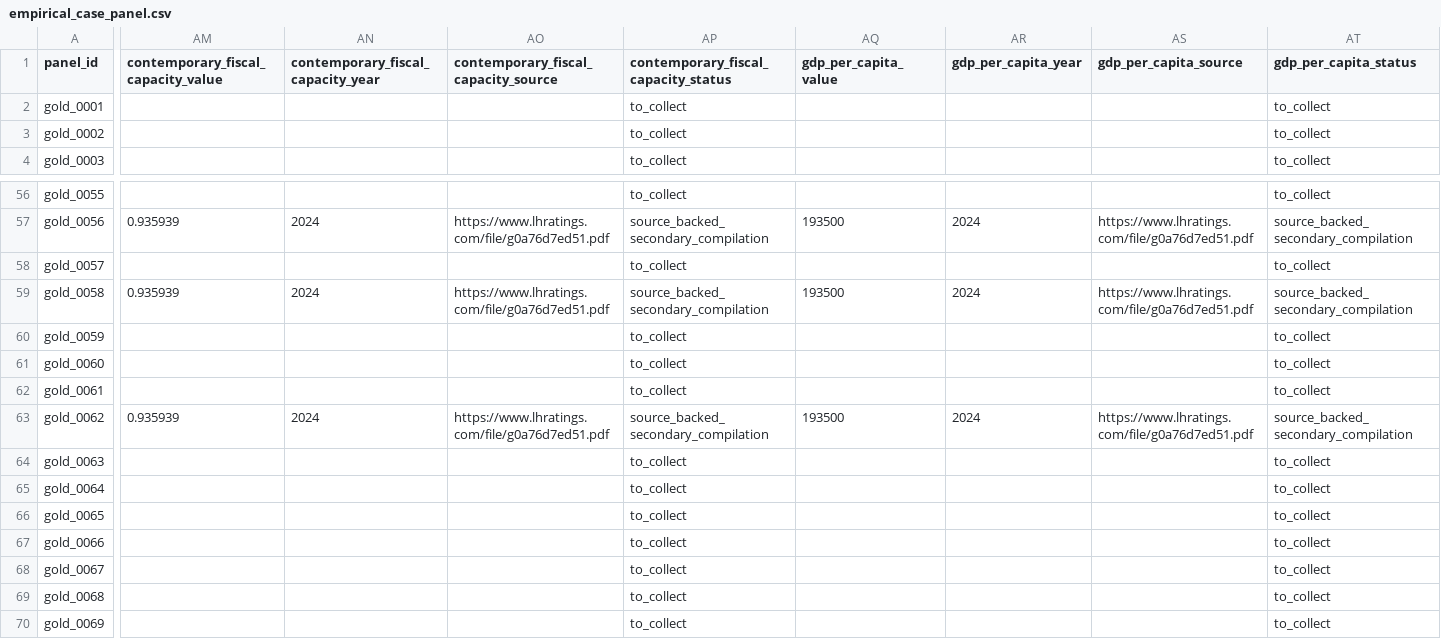
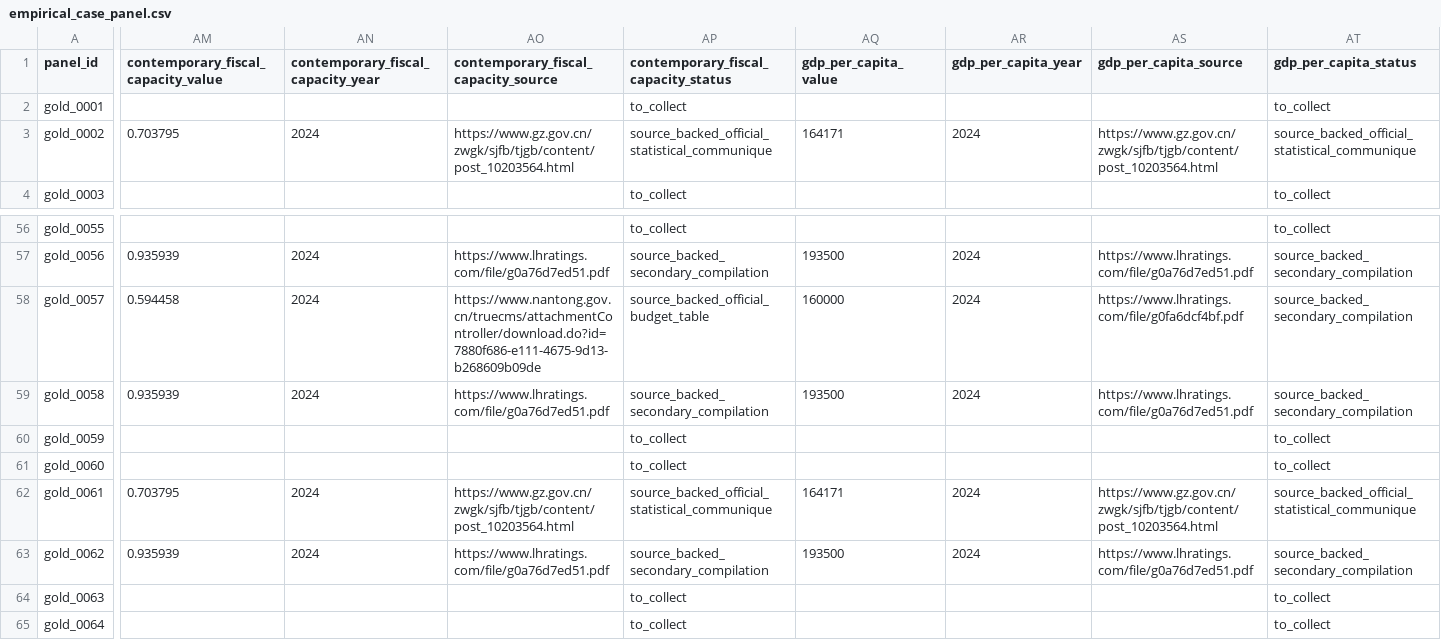
Before and after one commit to Shunyu1001/LGFV, a CSV file: data/analysis_inputs/empirical_case_panel.csv, drawn as a sheet; only a part is shown, gaps mark what is left out; the shorter side is filled out with more unchanged rows; the diff covers the shown part only; the diff names each change by its address in the sheet, - before the commit and + after, or states it on an @@ line.

```diff
--- a/data/analysis_inputs/empirical_case_panel.csv
+++ b/data/analysis_inputs/empirical_case_panel.csv
-AM3: (empty)
+AM3: 0.703795
-AN3: (empty)
+AN3: 2024
-AO3: (empty)
+AO3: https://www.gz.gov.cn/zwgk/sjfb/tjgb/content/post_10203564.html
-AP3: to_collect
+AP3: source_backed_official_statistical_communique
-AQ3 (gdp_per_capita_value): (empty)
+AQ3 (gdp_per_capita_value): 164171
-AR3 (gdp_per_capita_year): (empty)
+AR3 (gdp_per_capita_year): 2024
-AS3 (gdp_per_capita_source): (empty)
+AS3 (gdp_per_capita_source): https://www.gz.gov.cn/zwgk/sjfb/tjgb/content/post_10203564.html
-AT3 (gdp_per_capita_status): to_collect
+AT3 (gdp_per_capita_status): source_backed_official_statistical_communique
-AM58: (empty)
+AM58: 0.594458
-AN58: (empty)
+AN58: 2024
-AO58: (empty)
+AO58: https://www.nantong.gov.cn/truecms/attachmentController/download.do?id=7880f686-e111-4675-9d13-b268609b09de
-AP58: to_collect
+AP58: source_backed_official_budget_table
-AQ58 (gdp_per_capita_value): (empty)
+AQ58 (gdp_per_capita_value): 160000
-AR58 (gdp_per_capita_year): (empty)
+AR58 (gdp_per_capita_year): 2024
-AS58 (gdp_per_capita_source): (empty)
+AS58 (gdp_per_capita_source): https://www.lhratings.com/file/g0fa6dcf4bf.pdf
-AT58 (gdp_per_capita_status): to_collect
+AT58 (gdp_per_capita_status): source_backed_secondary_compilation
-AM62: (empty)
+AM62: 0.703795
-AN62: (empty)
+AN62: 2024
-AO62: (empty)
+AO62: https://www.gz.gov.cn/zwgk/sjfb/tjgb/content/post_10203564.html
-AP62: to_collect
+AP62: source_backed_official_statistical_communique
-AQ62 (gdp_per_capita_value): (empty)
+AQ62 (gdp_per_capita_value): 164171
-AR62 (gdp_per_capita_year): (empty)
+AR62 (gdp_per_capita_year): 2024
-AS62 (gdp_per_capita_source): (empty)
+AS62 (gdp_per_capita_source): https://www.gz.gov.cn/zwgk/sjfb/tjgb/content/post_10203564.html
-AT62 (gdp_per_capita_status): to_collect
+AT62 (gdp_per_capita_status): source_backed_official_statistical_communique
```
Also changed, not shown: 141 edited cells elsewhere in this file, data/analysis_inputs/contemporary_city_controls.csv, data/analysis_inputs/contemporary_city_controls_source_backed.csv, 9 other files.
